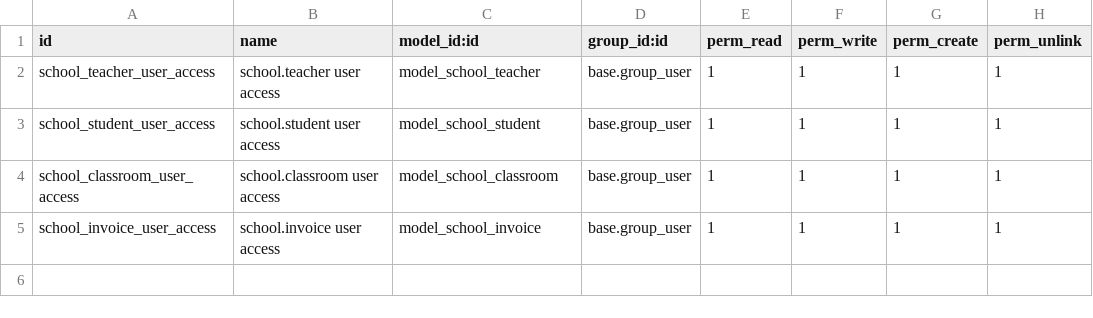
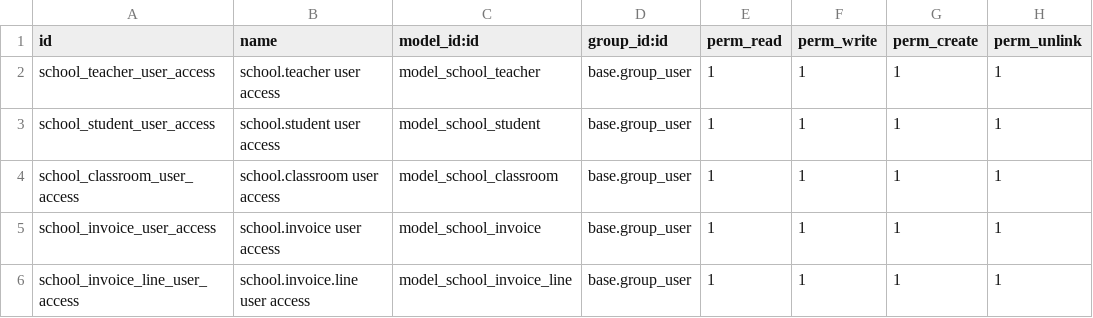
Before and after one commit to Robinpolepel/odoo-test, a CSV file: school/security/ir.model.access.csv, drawn as a sheet; the diff names each change by its address in the sheet, - before the commit and + after, or states it on an @@ line.

Commit message:
Report invoice pdf

```diff
--- a/school/security/ir.model.access.csv
+++ b/school/security/ir.model.access.csv
+row 6: school_invoice_line_user_access | school.invoice.line user access | model_school_invoice_line | base.group_user | 1 | 1 | 1 | 1
```
Also changed, not shown: 5 other files.
